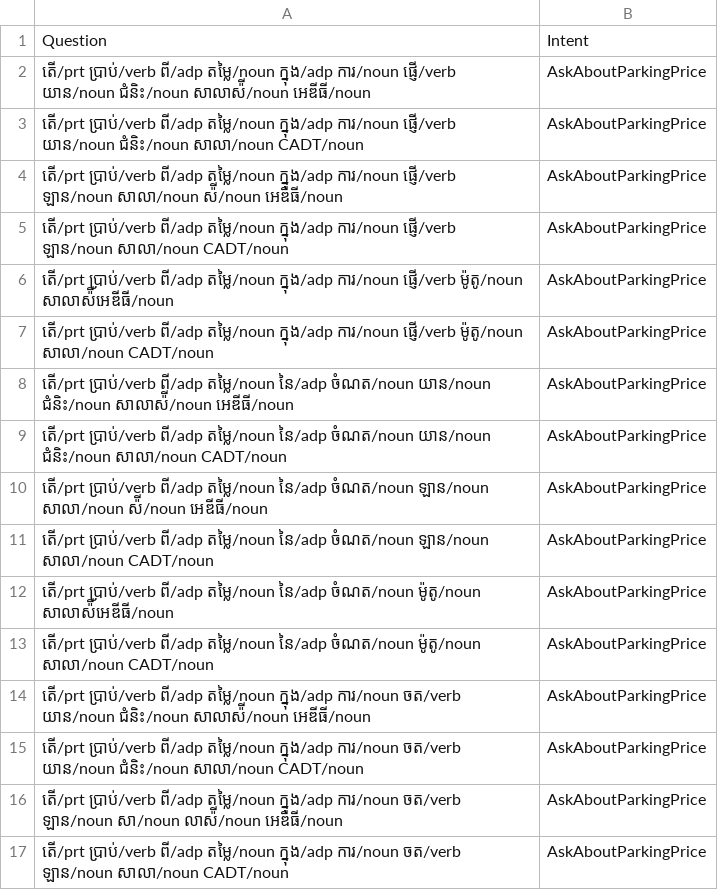
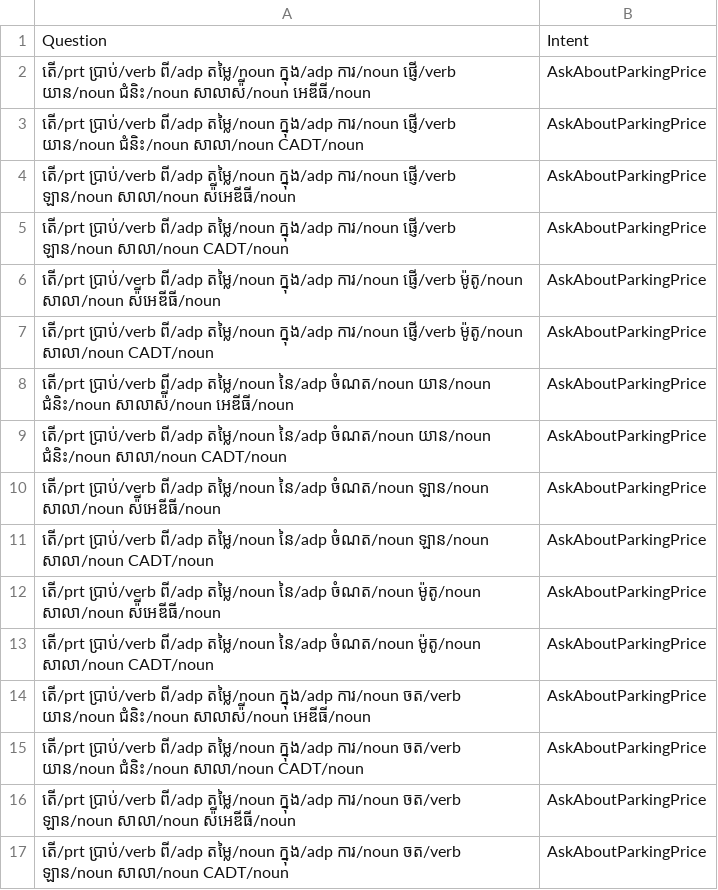
Before and after one commit to IcyTempest/G1---Intent_classification-Group, a CSV file: POS/AskAboutParkingPrice.csv, drawn as a sheet; only a part is shown; the diff covers the shown part only.

```diff
--- a/POS/AskAboutParkingPrice.csv
+++ b/POS/AskAboutParkingPrice.csv
@@ -3,5 +3,5 @@ Question,Intent
 តើ/prt ប្រាប់/verb ពី/adp តម្លៃ/noun ក្នុង/adp ការ/noun ផ្ញើ/verb យាន/noun ជំនិះ/noun សាលា/noun CADT/noun,AskAboutParkingPrice
-តើ/prt ប្រាប់/verb ពី/adp តម្លៃ/noun ក្នុង/adp ការ/noun ផ្ញើ/verb ឡាន/noun សាលា/noun ស៉ី/noun អេឌីធី/noun,AskAboutParkingPrice
+តើ/prt ប្រាប់/verb ពី/adp តម្លៃ/noun ក្នុង/adp ការ/noun ផ្ញើ/verb ឡាន/noun សាលា/noun ស៉ីអេឌីធី/noun,AskAboutParkingPrice
 តើ/prt ប្រាប់/verb ពី/adp តម្លៃ/noun ក្នុង/adp ការ/noun ផ្ញើ/verb ឡាន/noun សាលា/noun CADT/noun,AskAboutParkingPrice
-តើ/prt ប្រាប់/verb ពី/adp តម្លៃ/noun ក្នុង/adp ការ/noun ផ្ញើ/verb ម៉ូតូ/noun សាលាស៉ីអេឌីធី/noun,AskAboutParkingPrice
+តើ/prt ប្រាប់/verb ពី/adp តម្លៃ/noun ក្នុង/adp ការ/noun ផ្ញើ/verb ម៉ូតូ/noun សាលា/noun ស៉ីអេឌីធី/noun,AskAboutParkingPrice
 តើ/prt ប្រាប់/verb ពី/adp តម្លៃ/noun ក្នុង/adp ការ/noun ផ្ញើ/verb ម៉ូតូ/noun សាលា/noun CADT/noun,AskAboutParkingPrice
@@ -9,5 +9,5 @@ Question,Intent
 តើ/prt ប្រាប់/verb ពី/adp តម្លៃ/noun នៃ/adp ចំណត/noun យាន/noun ជំនិះ/noun សាលា/noun CADT/noun,AskAboutParkingPrice
-តើ/prt ប្រាប់/verb ពី/adp តម្លៃ/noun នៃ/adp ចំណត/noun ឡាន/noun សាលា/noun ស៉ី/noun អេឌីធី/noun,AskAboutParkingPrice
+តើ/prt ប្រាប់/verb ពី/adp តម្លៃ/noun នៃ/adp ចំណត/noun ឡាន/noun សាលា/noun ស៉ីអេឌីធី/noun,AskAboutParkingPrice
 តើ/prt ប្រាប់/verb ពី/adp តម្លៃ/noun នៃ/adp ចំណត/noun ឡាន/noun សាលា/noun CADT/noun,AskAboutParkingPrice
-តើ/prt ប្រាប់/verb ពី/adp តម្លៃ/noun នៃ/adp ចំណត/noun ម៉ូតូ/noun សាលាស៉ីអេឌីធី/noun,AskAboutParkingPrice
+តើ/prt ប្រាប់/verb ពី/adp តម្លៃ/noun នៃ/adp ចំណត/noun ម៉ូតូ/noun សាលា/noun ស៉ីអេឌីធី/noun,AskAboutParkingPrice
 តើ/prt ប្រាប់/verb ពី/adp តម្លៃ/noun នៃ/adp ចំណត/noun ម៉ូតូ/noun សាលា/noun CADT/noun,AskAboutParkingPrice
@@ -15,3 +15,3 @@ Question,Intent
 តើ/prt ប្រាប់/verb ពី/adp តម្លៃ/noun ក្នុង/adp ការ/noun ចត/verb យាន/noun ជំនិះ/noun សាលា/noun CADT/noun,AskAboutParkingPrice
-តើ/prt ប្រាប់/verb ពី/adp តម្លៃ/noun ក្នុង/adp ការ/noun ចត/verb ឡាន/noun សា/noun លាស៉ី/noun អេឌីធី/noun,AskAboutParkingPrice
+តើ/prt ប្រាប់/verb ពី/adp តម្លៃ/noun ក្នុង/adp ការ/noun ចត/verb ឡាន/noun សាលា/noun ស៉ីអេឌីធី/noun,AskAboutParkingPrice
 តើ/prt ប្រាប់/verb ពី/adp តម្លៃ/noun ក្នុង/adp ការ/noun ចត/verb ឡាន/noun សាលា/noun CADT/noun,AskAboutParkingPrice
```
Also changed, not shown: 28 edited cells elsewhere in this file, POS/AskAboutLocation.csv, POS/FindCSInfo.csv, 49 other files.
